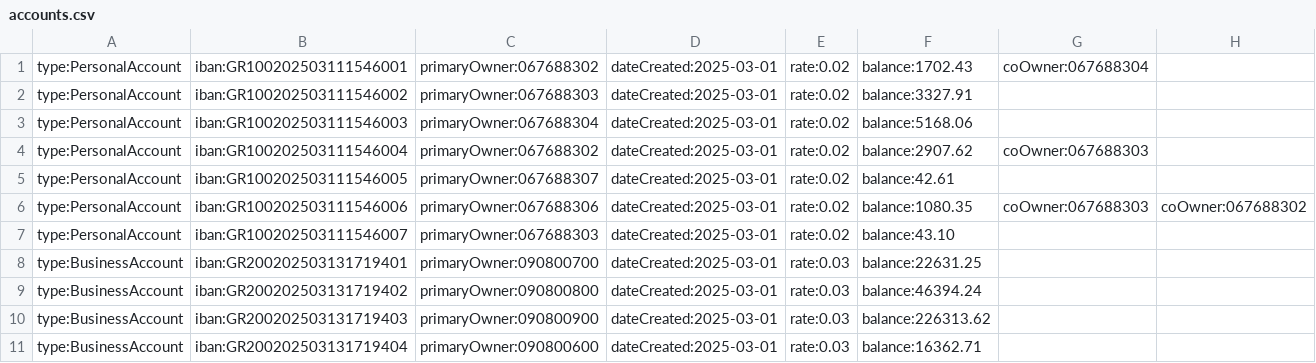
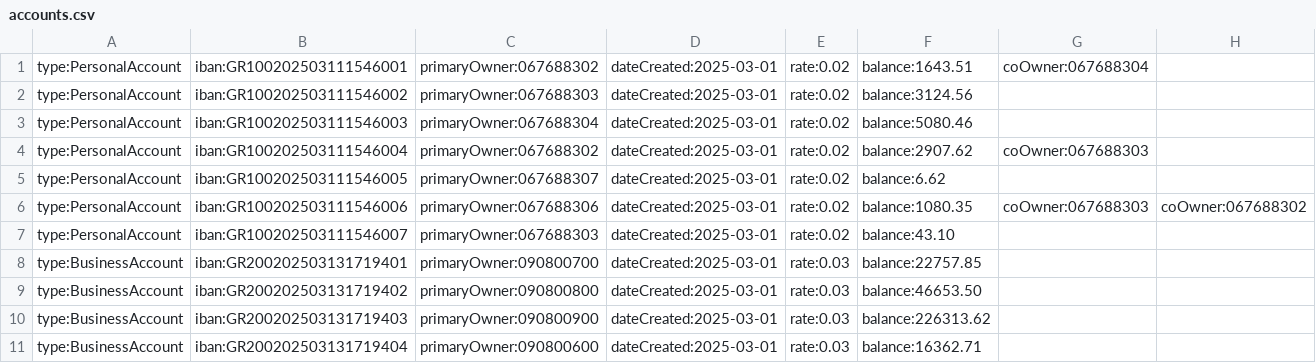
Before and after one commit to AsmoOriginal/Ergasia_2-NI, a CSV file: Ergasia2_Ebanking/data/accounts/accounts.csv, drawn as a sheet.

```diff
--- a/Ergasia2_Ebanking/data/accounts/accounts.csv
+++ b/Ergasia2_Ebanking/data/accounts/accounts.csv
@@ -1,10 +1,10 @@
-type:PersonalAccount,iban:GR100202503111546001,primaryOwner:067688302,dateCreated:2025-03-01,rate:0.02,balance:1702.43,coOwner:067688304
-type:PersonalAccount,iban:GR100202503111546002,primaryOwner:067688303,dateCreated:2025-03-01,rate:0.02,balance:3327.91
-type:PersonalAccount,iban:GR100202503111546003,primaryOwner:067688304,dateCreated:2025-03-01,rate:0.02,balance:5168.06
+type:PersonalAccount,iban:GR100202503111546001,primaryOwner:067688302,dateCreated:2025-03-01,rate:0.02,balance:1643.51,coOwner:067688304
+type:PersonalAccount,iban:GR100202503111546002,primaryOwner:067688303,dateCreated:2025-03-01,rate:0.02,balance:3124.56
+type:PersonalAccount,iban:GR100202503111546003,primaryOwner:067688304,dateCreated:2025-03-01,rate:0.02,balance:5080.46
 type:PersonalAccount,iban:GR100202503111546004,primaryOwner:067688302,dateCreated:2025-03-01,rate:0.02,balance:2907.62,coOwner:067688303
-type:PersonalAccount,iban:GR100202503111546005,primaryOwner:067688307,dateCreated:2025-03-01,rate:0.02,balance:42.61
+type:PersonalAccount,iban:GR100202503111546005,primaryOwner:067688307,dateCreated:2025-03-01,rate:0.02,balance:6.62
 type:PersonalAccount,iban:GR100202503111546006,primaryOwner:067688306,dateCreated:2025-03-01,rate:0.02,balance:1080.35,coOwner:067688303,coOwner:067688302
 type:PersonalAccount,iban:GR100202503111546007,primaryOwner:067688303,dateCreated:2025-03-01,rate:0.02,balance:43.10
-type:BusinessAccount,iban:GR200202503131719401,primaryOwner:090800700,dateCreated:2025-03-01,rate:0.03,balance:22631.25
-type:BusinessAccount,iban:GR200202503131719402,primaryOwner:090800800,dateCreated:2025-03-01,rate:0.03,balance:46394.24
+type:BusinessAccount,iban:GR200202503131719401,primaryOwner:090800700,dateCreated:2025-03-01,rate:0.03,balance:22757.85
+type:BusinessAccount,iban:GR200202503131719402,primaryOwner:090800800,dateCreated:2025-03-01,rate:0.03,balance:46653.50
 type:BusinessAccount,iban:GR200202503131719403,primaryOwner:090800900,dateCreated:2025-03-01,rate:0.03,balance:226313.62
```
Also changed, not shown: 12 other files.
